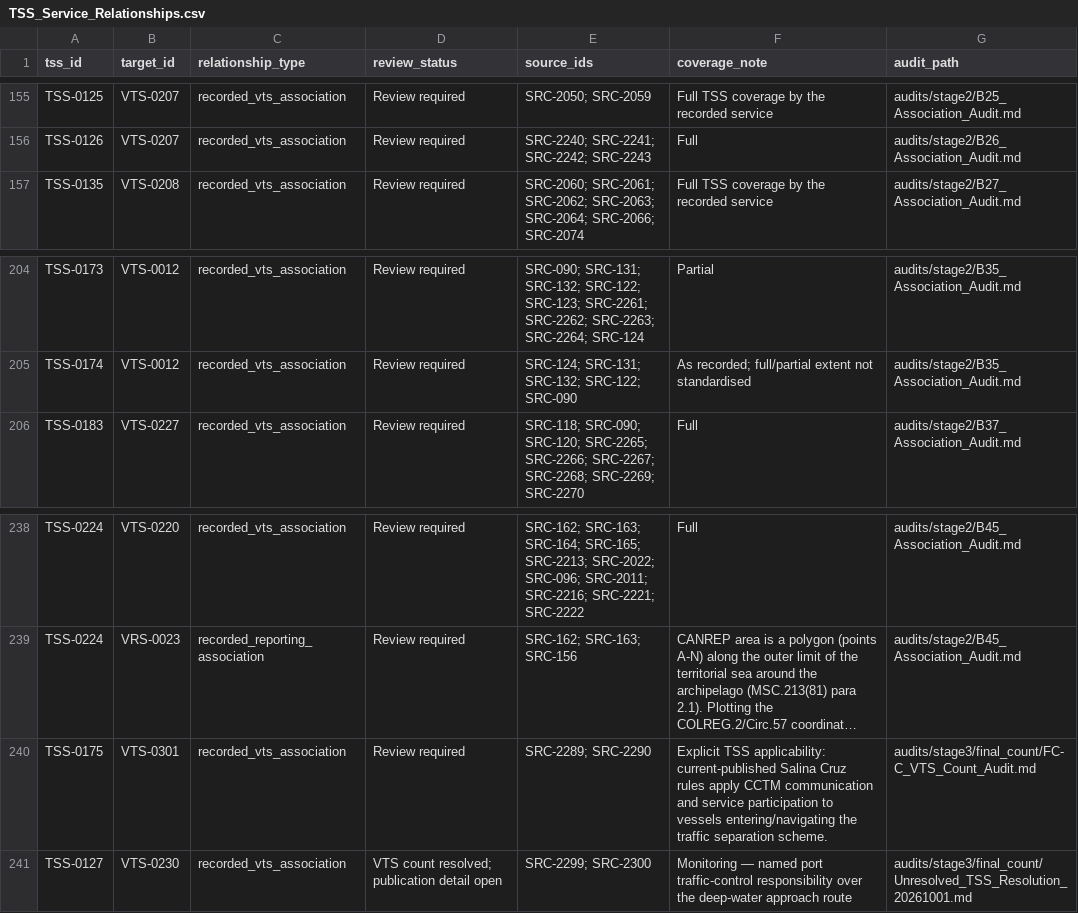
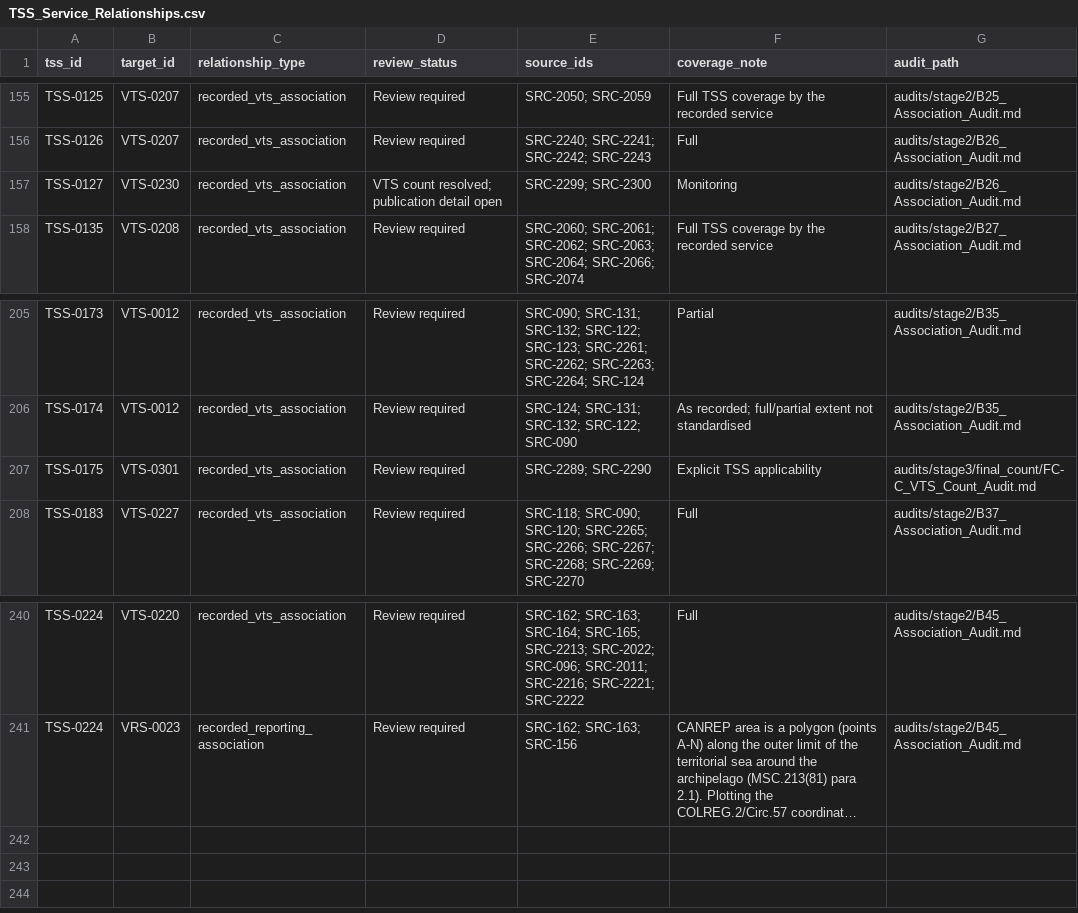
Before and after one commit to GerardP515/Global-VTS, a CSV file: data/current/TSS_Service_Relationships.csv, drawn as a sheet; only a part is shown, gaps mark what is left out; long unchanged cells end in …; removed rows and columns are numbered as before the commit, all else as after; the diff names each change by its address in the sheet, - before the commit and + after, or states it on an @@ line.

```diff
--- a/data/current/TSS_Service_Relationships.csv
+++ b/data/current/TSS_Service_Relationships.csv
+row 157: TSS-0127 | VTS-0230 | recorded_vts_association | VTS count resolved; publication detail open | SRC-2299; SRC-2300 | Monitoring | audits/stage2/B26_Association_Audit.md
+row 207: TSS-0175 | VTS-0301 | recorded_vts_association | Review required | SRC-2289; SRC-2290 | Explicit TSS applicability | audits/stage3/final_count/FC-C_VTS_Count_Audit.md
-row 240: TSS-0175 | VTS-0301 | recorded_vts_association | Review required | SRC-2289; SRC-2290 | Explicit TSS applicability: current-published Salina Cruz rules apply CCTM communication and service participation to vessels entering/navigating the traffic separation scheme. | audits/stage3/final_count/FC-C_VTS_Count_Audit.md
-row 241: TSS-0127 | VTS-0230 | recorded_vts_association | VTS count resolved; publication detail open | SRC-2299; SRC-2300 | Monitoring — named port traffic-control responsibility over the deep-water approach route | audits/stage3/final_count/Unresolved_TSS_Resolution_20261001.md
```
Also changed, not shown: data/current/TSS_VTS_MRS_Association_Register.csv, sources/SOURCE_REGISTER.csv, 1 other file.
